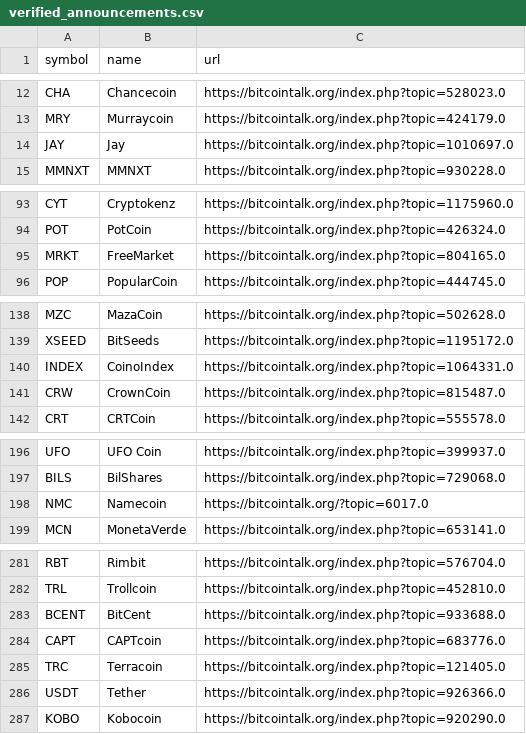
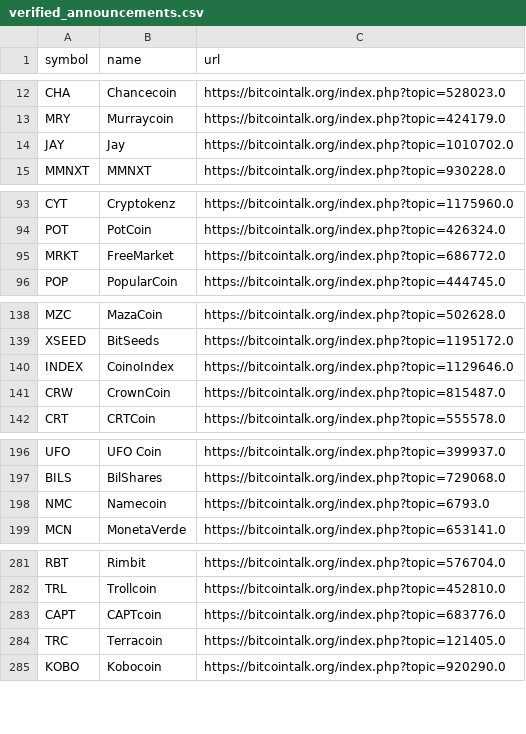
Before and after one commit to nikete/Comunity-Structure-Extremely-Speculative-Asset-Dynamics, a CSV file: data/verified_announcements.csv, drawn as a sheet; only a part is shown, gaps mark what is left out; the diff covers the shown part only.

Commit message:
changed some announcement urls, missing from the forum data (urls from forums we did not crawl)

```diff
--- a/data/verified_announcements.csv
+++ b/data/verified_announcements.csv
@@ -13,3 +13,3 @@ CHA,Chancecoin,https://bitcointalk.org/index.php?topic=528023.0
 MRY,Murraycoin,https://bitcointalk.org/index.php?topic=424179.0
-JAY,Jay,https://bitcointalk.org/index.php?topic=1010697.0
+JAY,Jay,https://bitcointalk.org/index.php?topic=1010702.0
 MMNXT,MMNXT,https://bitcointalk.org/index.php?topic=930228.0
@@ -94,3 +94,3 @@ CYT,Cryptokenz,https://bitcointalk.org/index.php?topic=1175960.0
 POT,PotCoin,https://bitcointalk.org/index.php?topic=426324.0
-MRKT,FreeMarket,https://bitcointalk.org/index.php?topic=804165.0
+MRKT,FreeMarket,https://bitcointalk.org/index.php?topic=686772.0
 POP,PopularCoin,https://bitcointalk.org/index.php?topic=444745.0
@@ -139,3 +139,3 @@ MZC,MazaCoin,https://bitcointalk.org/index.php?topic=502628.0
 XSEED,BitSeeds,https://bitcointalk.org/index.php?topic=1195172.0
-INDEX,CoinoIndex,https://bitcointalk.org/index.php?topic=1064331.0
+INDEX,CoinoIndex,https://bitcointalk.org/index.php?topic=1129646.0
 CRW,CrownCoin,https://bitcointalk.org/index.php?topic=815487.0
@@ -197,3 +197,3 @@ UFO,UFO Coin,https://bitcointalk.org/index.php?topic=399937.0
 BILS,BilShares,https://bitcointalk.org/index.php?topic=729068.0
-NMC,Namecoin,https://bitcointalk.org/?topic=6017.0
+NMC,Namecoin,https://bitcointalk.org/index.php?topic=6793.0
 MCN,MonetaVerde,https://bitcointalk.org/index.php?topic=653141.0
@@ -282,6 +282,4 @@ RBT,Rimbit,https://bitcointalk.org/index.php?topic=576704.0
 TRL,Trollcoin,https://bitcointalk.org/index.php?topic=452810.0
-BCENT,BitCent,https://bitcointalk.org/index.php?topic=933688.0
 CAPT,CAPTcoin,https://bitcointalk.org/index.php?topic=683776.0
 TRC,Terracoin,https://bitcointalk.org/index.php?topic=121405.0
-USDT,Tether,https://bitcointalk.org/index.php?topic=926366.0
 KOBO,Kobocoin,https://bitcointalk.org/index.php?topic=920290.0
```
Also changed, not shown: 2 edited cells elsewhere in this file.
